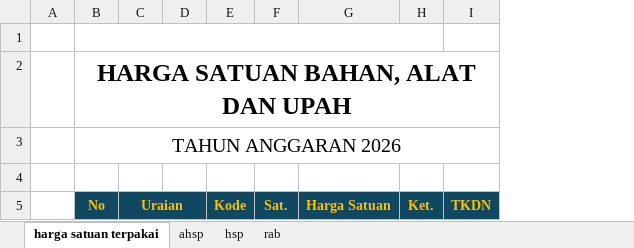
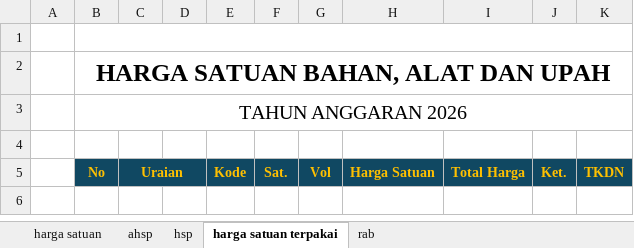
Before and after one commit to makampusaka013-hub/zona-geometry-app, an Excel workbook: public/templates/master_template_custom.xlsx, sheet harga satuan terpakai, drawn as a sheet; values as stored, in another font and other column widths than the file's, no borders; conditional formats not drawn; removed rows and columns are numbered as before the commit, all else as after; the diff names each change by its address in the sheet, - before the commit and + after, or states it on an @@ line.

Commit message:
Update: Rename sheet to 'Harga Satuan' and add Roman numerals to AHSP Bab columns

```diff
--- a/public/templates/master_template_custom.xlsx (sheet harga satuan terpakai)
+++ b/public/templates/master_template_custom.xlsx (sheet harga satuan terpakai)
+sheet tab: harga satuan
@@ sheet tab order changed: harga satuan | ahsp | hsp | harga satuan terpakai | rab @@
+column G, row 5: Vol
+column I, row 5: Total Harga
-B1:H1 merged
+B1:K1 merged
```
Also changed, not shown: 1 other file.
